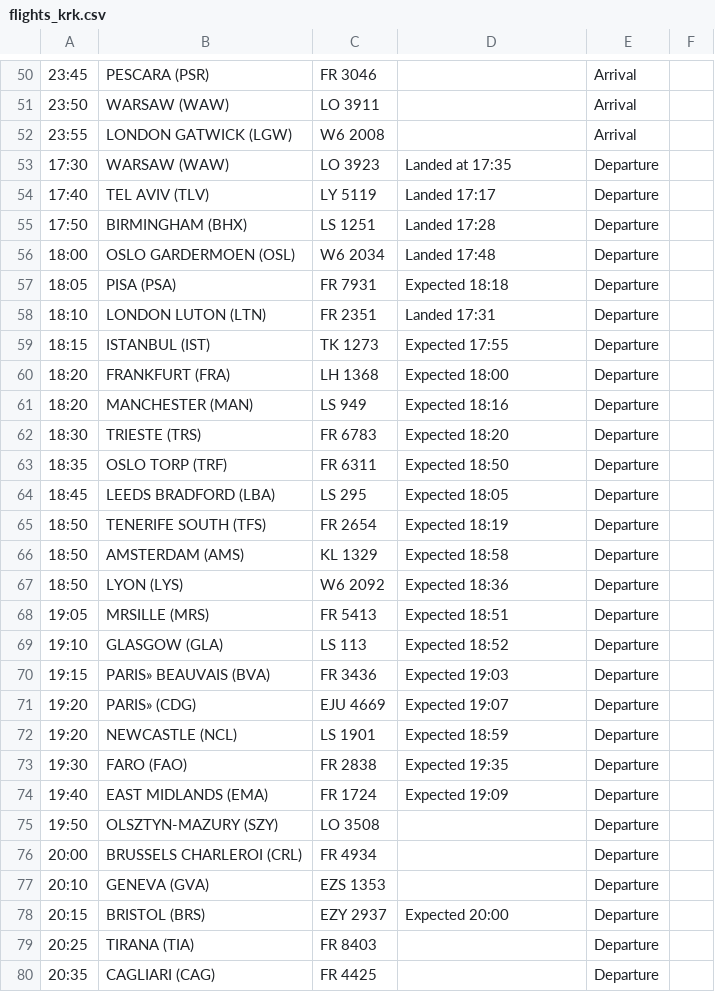
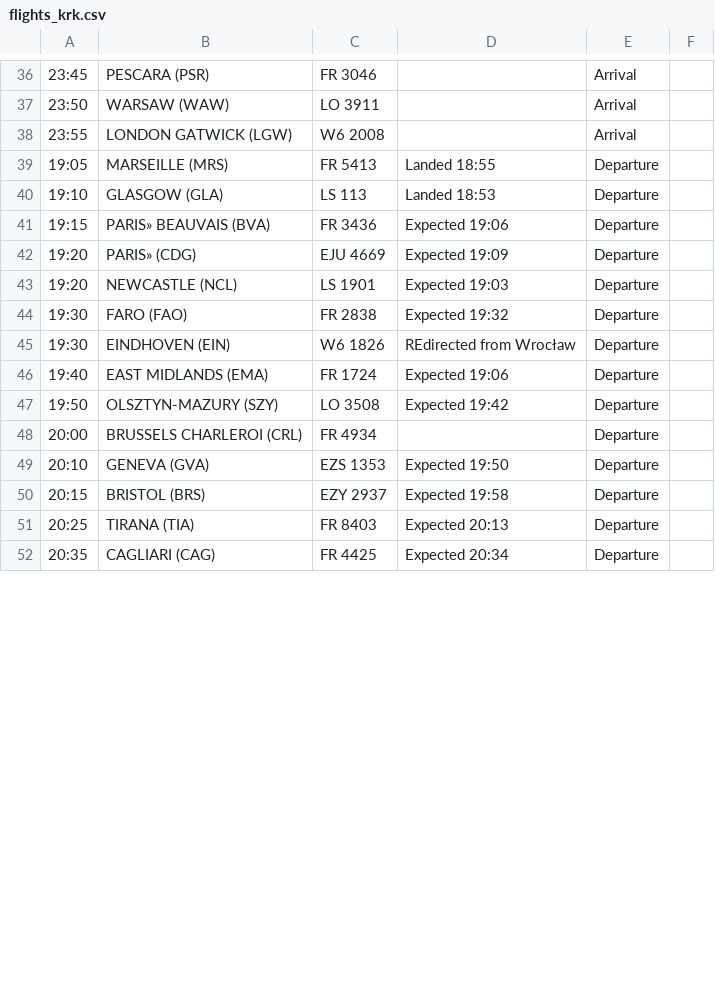
Before and after one commit to ljswierzawska/flights-krakow, a CSV file: flights_krk.csv, drawn as a sheet; only a part is shown, gaps mark what is left out; removed rows and columns are numbered as before the commit, all else as after; the diff covers the shown part only; the diff names each change by its address in the sheet, - before the commit and + after, or states it on an @@ line.

```diff
--- a/flights_krk.csv
+++ b/flights_krk.csv
-row 53: 17:30 | WARSAW (WAW) | LO 3923 | Landed at 17:35 | Departure
-row 54: 17:40 | TEL AVIV (TLV) | LY 5119 | Landed 17:17 | Departure
-row 55: 17:50 | BIRMINGHAM (BHX) | LS 1251 | Landed 17:28 | Departure
-row 56: 18:00 | OSLO GARDERMOEN (OSL) | W6 2034 | Landed 17:48 | Departure
-row 57: 18:05 | PISA (PSA) | FR 7931 | Expected 18:18 | Departure
-row 58: 18:10 | LONDON LUTON (LTN) | FR 2351 | Landed 17:31 | Departure
-row 59: 18:15 | ISTANBUL (IST) | TK 1273 | Expected 17:55 | Departure
-row 60: 18:20 | FRANKFURT (FRA) | LH 1368 | Expected 18:00 | Departure
-row 61: 18:20 | MANCHESTER (MAN) | LS 949 | Expected 18:16 | Departure
-row 62: 18:30 | TRIESTE (TRS) | FR 6783 | Expected 18:20 | Departure
-row 63: 18:35 | OSLO TORP (TRF) | FR 6311 | Expected 18:50 | Departure
-row 64: 18:45 | LEEDS BRADFORD (LBA) | LS 295 | Expected 18:05 | Departure
-row 65: 18:50 | TENERIFE SOUTH (TFS) | FR 2654 | Expected 18:19 | Departure
-row 66: 18:50 | AMSTERDAM (AMS) | KL 1329 | Expected 18:58 | Departure
-row 67: 18:50 | LYON (LYS) | W6 2092 | Expected 18:36 | Departure
-B39: MRSILLE (MRS)
+B39: MARSEILLE (MRS)
-D39: Expected 18:51
+D39: Landed 18:55
-D40: Expected 18:52
+D40: Landed 18:53
-D41: Expected 19:03
+D41: Expected 19:06
-D42: Expected 19:07
+D42: Expected 19:09
-D43: Expected 18:59
+D43: Expected 19:03
-D44: Expected 19:35
+D44: Expected 19:32
+row 45: 19:30 | EINDHOVEN (EIN) | W6 1826 | REdirected from Wrocław | Departure
-D46: Expected 19:09
+D46: Expected 19:06
-D47: (empty)
+D47: Expected 19:42
-D49: (empty)
+D49: Expected 19:50
-D50: Expected 20:00
+D50: Expected 19:58
-D51: (empty)
+D51: Expected 20:13
-D52: (empty)
+D52: Expected 20:34
```
Also changed, not shown: 1 added row, 15 removed rows and 15 edited cells elsewhere in this file.
